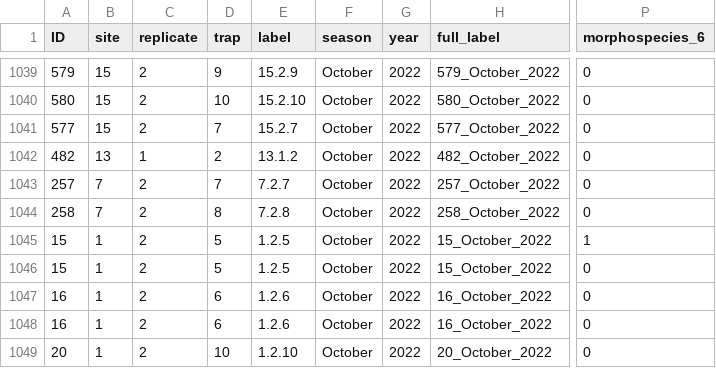
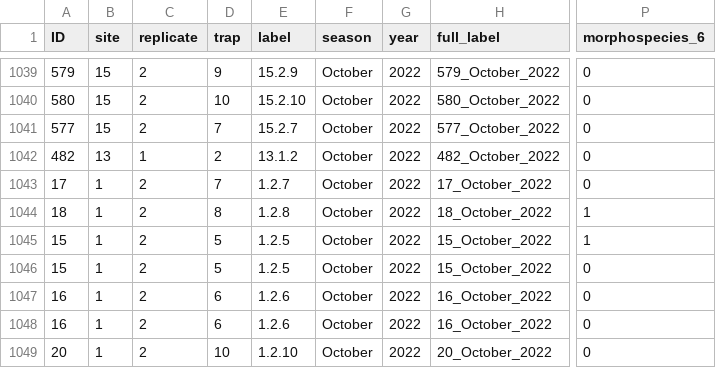
Before and after one commit to onurubu/oct_2022_beetles, a CSV file: ceder_beetle_diversity_october_2022.csv, drawn as a sheet; only a part is shown, gaps mark what is left out; the diff names each change by its address in the sheet, - before the commit and + after, or states it on an @@ line.

```diff
--- a/ceder_beetle_diversity_october_2022.csv
+++ b/ceder_beetle_diversity_october_2022.csv
-A1043 (ID): 257
+A1043 (ID): 17
-B1043:B1044 (site): 7
+B1043:B1044 (site): 1
-E1043 (label): 7.2.7
+E1043 (label): 1.2.7
-H1043 (full_label): 257_October_2022
+H1043 (full_label): 17_October_2022
-A1044 (ID): 258
+A1044 (ID): 18
-E1044 (label): 7.2.8
+E1044 (label): 1.2.8
-H1044 (full_label): 258_October_2022
+H1044 (full_label): 18_October_2022
-P1044 (morphospecies_6): 0
+P1044 (morphospecies_6): 1
```
Also changed, not shown: 4 other files.
